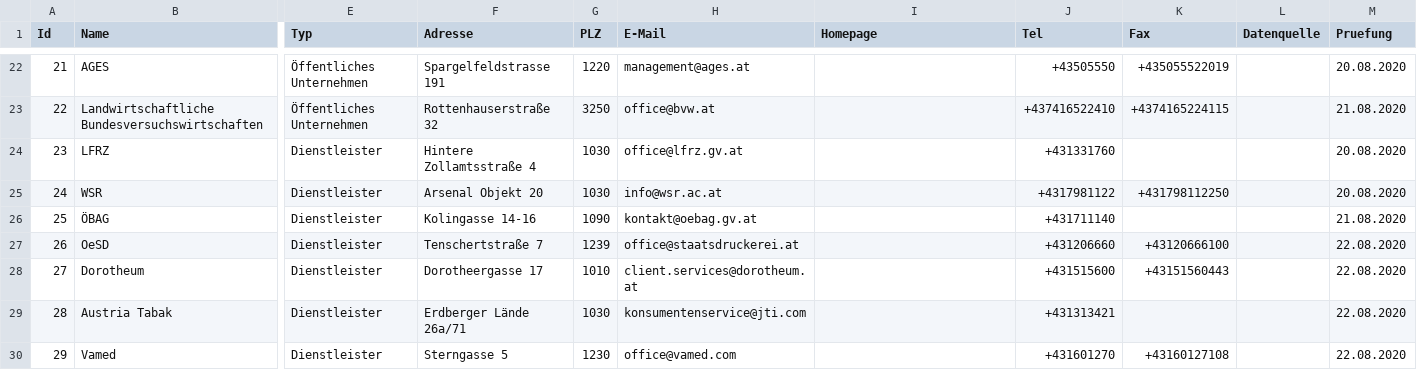
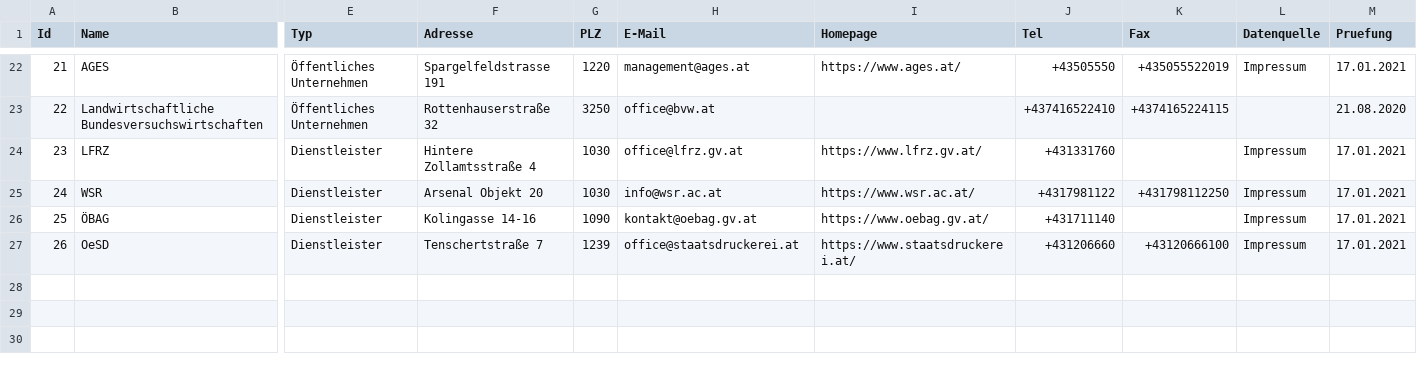
Before and after one commit to cyber-perikarp/auskunftsbegehren_at_adressen, a CSV file: bund/staatsnahe_staatseigene_unternehmen.csv, drawn as a sheet; only a part is shown, gaps mark what is left out; rows hold the shown columns only; the diff covers the shown part only; the diff names each change by its address in the sheet, - before the commit and + after, or states it on an @@ line.

```diff
--- a/bund/staatsnahe_staatseigene_unternehmen.csv
+++ b/bund/staatsnahe_staatseigene_unternehmen.csv
-I22 (Homepage): (empty)
+I22 (Homepage): https://www.ages.at/
-L22 (Datenquelle): (empty)
+L22 (Datenquelle): Impressum
-M22 (Pruefung): 20.08.2020
+M22 (Pruefung): 17.01.2021
-I24 (Homepage): (empty)
+I24 (Homepage): https://www.lfrz.gv.at/
-L24:L27 (Datenquelle): (empty)
+L24:L27 (Datenquelle): Impressum
-M24:M25 (Pruefung): 20.08.2020
+M24:M25 (Pruefung): 17.01.2021
-I25 (Homepage): (empty)
+I25 (Homepage): https://www.wsr.ac.at/
-I26 (Homepage): (empty)
+I26 (Homepage): https://www.oebag.gv.at/
-M26 (Pruefung): 21.08.2020
+M26 (Pruefung): 17.01.2021
-I27 (Homepage): (empty)
+I27 (Homepage): https://www.staatsdruckerei.at/
-M27 (Pruefung): 22.08.2020
+M27 (Pruefung): 17.01.2021
-row 28: 27 | Dorotheum | Dienstleister | Dorotheergasse 17 | 1010 | client.services@dorotheum.at |  | +431515600 | +43151560443 |  | 22.08.2020
-row 29: 28 | Austria Tabak | Dienstleister | Erdberger Lände 26a/71 | 1030 | konsumentenservice@jti.com |  | +431313421 |  |  | 22.08.2020
-row 30: 29 | Vamed | Dienstleister | Sterngasse 5 | 1230 | office@vamed.com |  | +431601270 | +43160127108 |  | 22.08.2020
```
Also changed, not shown: 65 edited cells elsewhere in this file.
